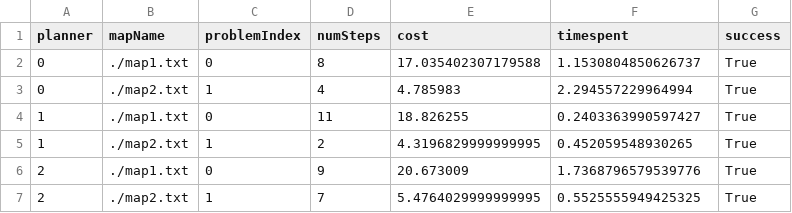
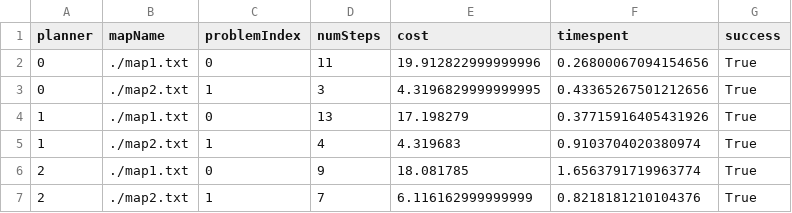
Before and after one commit to adityaya04/SC627, a CSV file: Assignment1/code/grader_out/grader_results.csv, drawn as a sheet.

```diff
--- a/Assignment1/code/grader_out/grader_results.csv
+++ b/Assignment1/code/grader_out/grader_results.csv
@@ -1,7 +1,7 @@
 planner,mapName,problemIndex,numSteps,cost,timespent,success
-0,./map1.txt,0,8,17.035402307179588,1.1530804850626737,True
-0,./map2.txt,1,4,4.785983,2.294557229964994,True
-1,./map1.txt,0,11,18.826255,0.2403363990597427,True
-1,./map2.txt,1,2,4.3196829999999995,0.452059548930265,True
-2,./map1.txt,0,9,20.673009,1.7368796579539776,True
-2,./map2.txt,1,7,5.4764029999999995,0.5525555949425325,True
+0,./map1.txt,0,11,19.912822999999996,0.26800067094154656,True
+0,./map2.txt,1,3,4.3196829999999995,0.43365267501212656,True
+1,./map1.txt,0,13,17.198279,0.37715916405431926,True
+1,./map2.txt,1,4,4.319683,0.9103704020380974,True
+2,./map1.txt,0,9,18.081785,1.6563791719963774,True
+2,./map2.txt,1,7,6.116162999999999,0.8218181210104376,True
```
Also changed, not shown: 16 other files.
